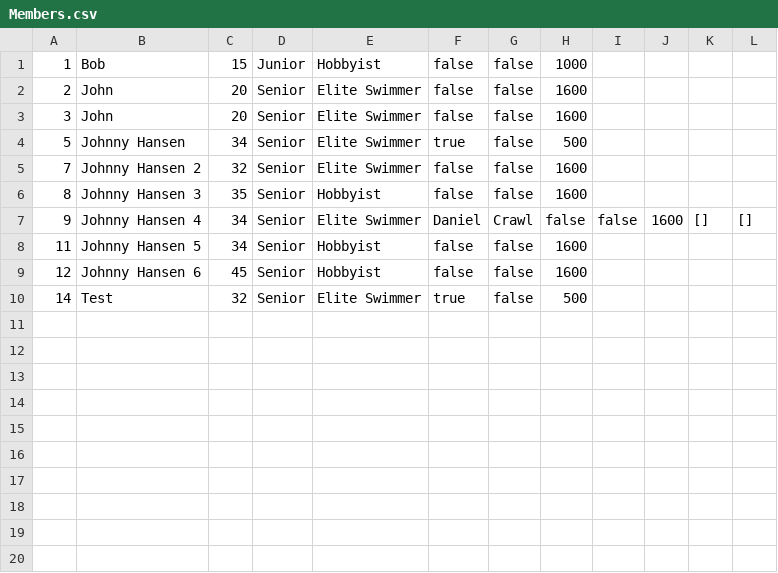
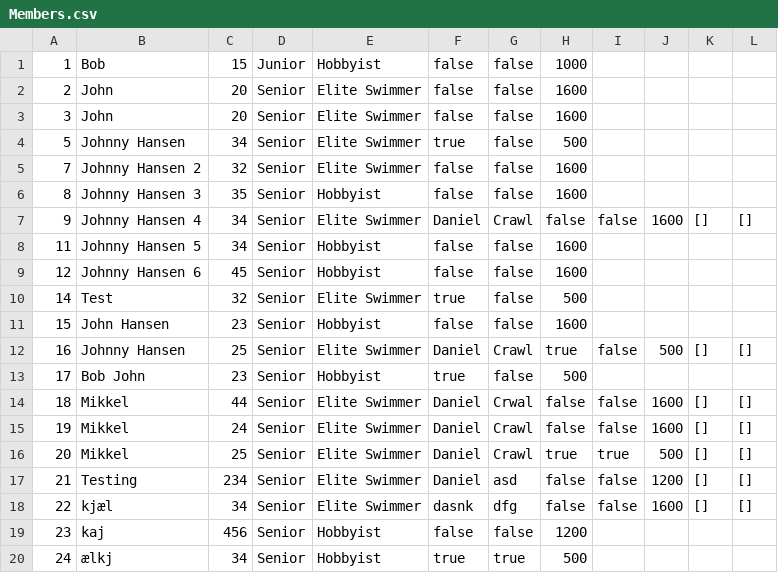
Before and after one commit to simonj1704/Delfinen, a CSV file: Members.csv, drawn as a sheet.

```diff
--- a/Members.csv
+++ b/Members.csv
@@ -10 +10,11 @@
 14;Test;32;Senior;Elite Swimmer;true;false;500
+15;John Hansen;23;Senior;Hobbyist;false;false;1600
+16;Johnny Hansen;25;Senior;Elite Swimmer;Daniel;Crawl;true;false;500;[];[]
+17;Bob John;23;Senior;Hobbyist;true;false;500
+18;Mikkel;44;Senior;Elite Swimmer;Daniel;Crwal;false;false;1600;[];[]
+19;Mikkel;24;Senior;Elite Swimmer;Daniel;Crawl;false;false;1600;[];[]
+20;Mikkel;25;Senior;Elite Swimmer;Daniel;Crawl;true;true;500;[];[]
+21;Testing;234;Senior;Elite Swimmer;Daniel;asd;false;false;1200;[];[]
+22;kjæl;34;Senior;Elite Swimmer;dasnk;dfg;false;false;1600;[];[]
+23;kaj;456;Senior;Hobbyist;false;false;1200
+24;ælkj;34;Senior;Hobbyist;true;true;500
```
Also changed, not shown: 3 other files.
